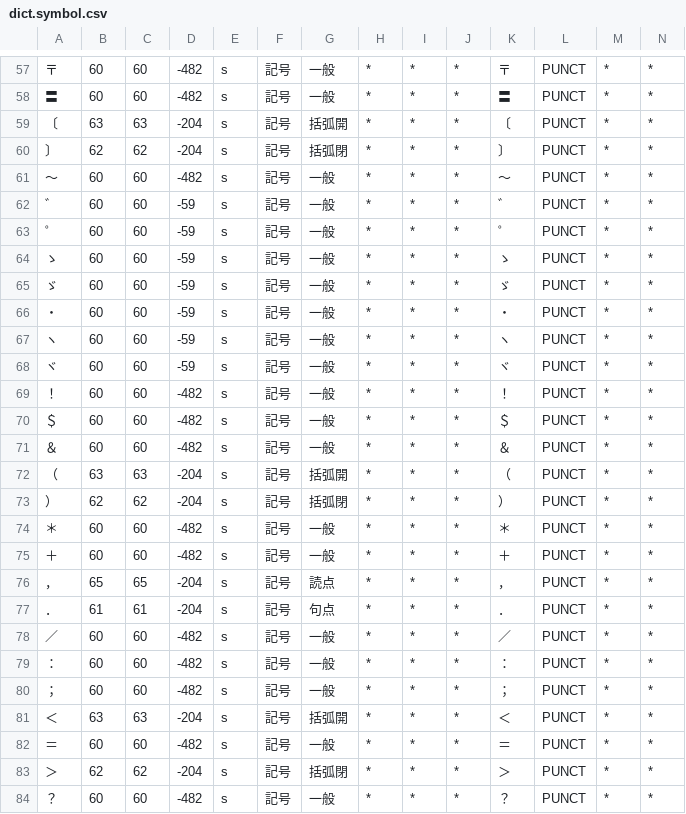
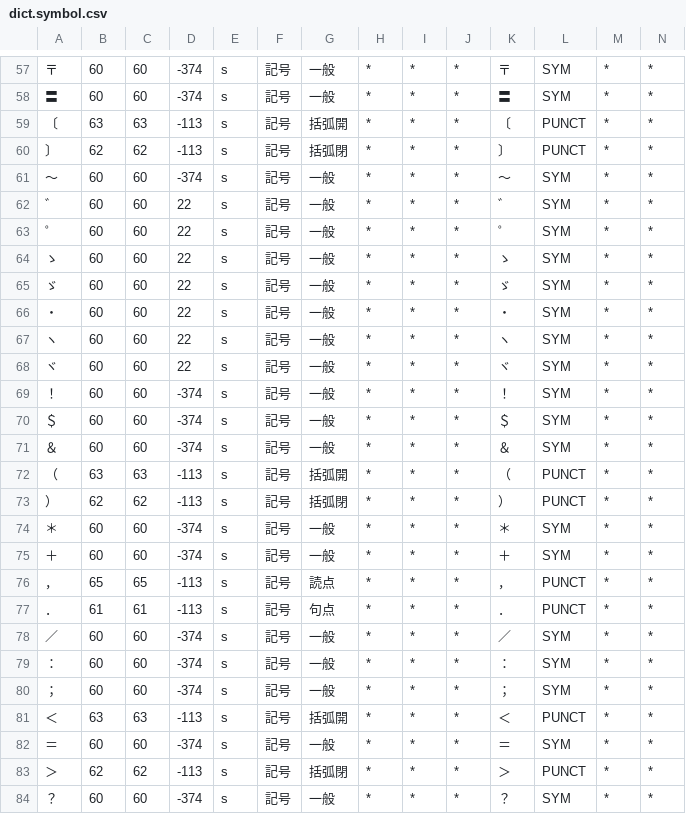
Before and after one commit to KoichiYasuoka/UD-Kanbun, a CSV file: udkanbun/mecab-kanbun/dict.symbol.csv, drawn as a sheet; only a part is shown, gaps mark what is left out; the diff covers the shown part only.

```diff
--- a/udkanbun/mecab-kanbun/dict.symbol.csv
+++ b/udkanbun/mecab-kanbun/dict.symbol.csv
@@ -57,28 +57,28 @@
-〒,60,60,-482,s,記号,一般,*,*,*,〒,PUNCT,*,*
-〓,60,60,-482,s,記号,一般,*,*,*,〓,PUNCT,*,*
-〔,63,63,-204,s,記号,括弧開,*,*,*,〔,PUNCT,*,*
-〕,62,62,-204,s,記号,括弧閉,*,*,*,〕,PUNCT,*,*
-〜,60,60,-482,s,記号,一般,*,*,*,〜,PUNCT,*,*
-゛,60,60,-59,s,記号,一般,*,*,*,゛,PUNCT,*,*
-゜,60,60,-59,s,記号,一般,*,*,*,゜,PUNCT,*,*
-ゝ,60,60,-59,s,記号,一般,*,*,*,ゝ,PUNCT,*,*
-ゞ,60,60,-59,s,記号,一般,*,*,*,ゞ,PUNCT,*,*
-・,60,60,-59,s,記号,一般,*,*,*,・,PUNCT,*,*
-ヽ,60,60,-59,s,記号,一般,*,*,*,ヽ,PUNCT,*,*
-ヾ,60,60,-59,s,記号,一般,*,*,*,ヾ,PUNCT,*,*
-！,60,60,-482,s,記号,一般,*,*,*,！,PUNCT,*,*
-＄,60,60,-482,s,記号,一般,*,*,*,＄,PUNCT,*,*
-＆,60,60,-482,s,記号,一般,*,*,*,＆,PUNCT,*,*
-（,63,63,-204,s,記号,括弧開,*,*,*,（,PUNCT,*,*
-）,62,62,-204,s,記号,括弧閉,*,*,*,）,PUNCT,*,*
-＊,60,60,-482,s,記号,一般,*,*,*,＊,PUNCT,*,*
-＋,60,60,-482,s,記号,一般,*,*,*,＋,PUNCT,*,*
-，,65,65,-204,s,記号,読点,*,*,*,，,PUNCT,*,*
-．,61,61,-204,s,記号,句点,*,*,*,．,PUNCT,*,*
-／,60,60,-482,s,記号,一般,*,*,*,／,PUNCT,*,*
-：,60,60,-482,s,記号,一般,*,*,*,：,PUNCT,*,*
-；,60,60,-482,s,記号,一般,*,*,*,；,PUNCT,*,*
-＜,63,63,-204,s,記号,括弧開,*,*,*,＜,PUNCT,*,*
-＝,60,60,-482,s,記号,一般,*,*,*,＝,PUNCT,*,*
-＞,62,62,-204,s,記号,括弧閉,*,*,*,＞,PUNCT,*,*
-？,60,60,-482,s,記号,一般,*,*,*,？,PUNCT,*,*
+〒,60,60,-374,s,記号,一般,*,*,*,〒,SYM,*,*
+〓,60,60,-374,s,記号,一般,*,*,*,〓,SYM,*,*
+〔,63,63,-113,s,記号,括弧開,*,*,*,〔,PUNCT,*,*
+〕,62,62,-113,s,記号,括弧閉,*,*,*,〕,PUNCT,*,*
+〜,60,60,-374,s,記号,一般,*,*,*,〜,SYM,*,*
+゛,60,60,22,s,記号,一般,*,*,*,゛,SYM,*,*
+゜,60,60,22,s,記号,一般,*,*,*,゜,SYM,*,*
+ゝ,60,60,22,s,記号,一般,*,*,*,ゝ,SYM,*,*
+ゞ,60,60,22,s,記号,一般,*,*,*,ゞ,SYM,*,*
+・,60,60,22,s,記号,一般,*,*,*,・,SYM,*,*
+ヽ,60,60,22,s,記号,一般,*,*,*,ヽ,SYM,*,*
+ヾ,60,60,22,s,記号,一般,*,*,*,ヾ,SYM,*,*
+！,60,60,-374,s,記号,一般,*,*,*,！,SYM,*,*
+＄,60,60,-374,s,記号,一般,*,*,*,＄,SYM,*,*
+＆,60,60,-374,s,記号,一般,*,*,*,＆,SYM,*,*
+（,63,63,-113,s,記号,括弧開,*,*,*,（,PUNCT,*,*
+）,62,62,-113,s,記号,括弧閉,*,*,*,）,PUNCT,*,*
+＊,60,60,-374,s,記号,一般,*,*,*,＊,SYM,*,*
+＋,60,60,-374,s,記号,一般,*,*,*,＋,SYM,*,*
+，,65,65,-113,s,記号,読点,*,*,*,，,PUNCT,*,*
+．,61,61,-113,s,記号,句点,*,*,*,．,PUNCT,*,*
+／,60,60,-374,s,記号,一般,*,*,*,／,SYM,*,*
+：,60,60,-374,s,記号,一般,*,*,*,：,SYM,*,*
+；,60,60,-374,s,記号,一般,*,*,*,；,SYM,*,*
+＜,63,63,-113,s,記号,括弧開,*,*,*,＜,PUNCT,*,*
+＝,60,60,-374,s,記号,一般,*,*,*,＝,SYM,*,*
+＞,62,62,-113,s,記号,括弧閉,*,*,*,＞,PUNCT,*,*
+？,60,60,-374,s,記号,一般,*,*,*,？,SYM,*,*
```
Also changed, not shown: 115 edited cells elsewhere in this file, udkanbun/mecab-kanbun/dict.KTp2.csv, udkanbun/mecab-kanbun/dict.gloss.csv, 9 other files.
